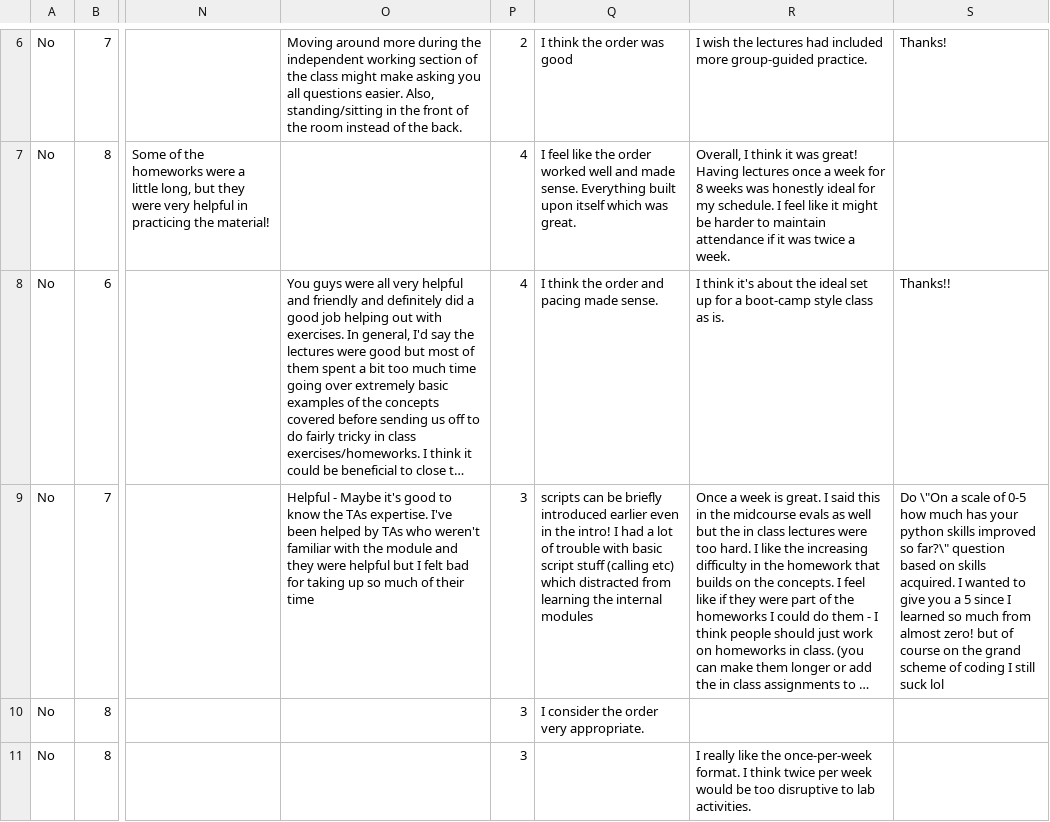
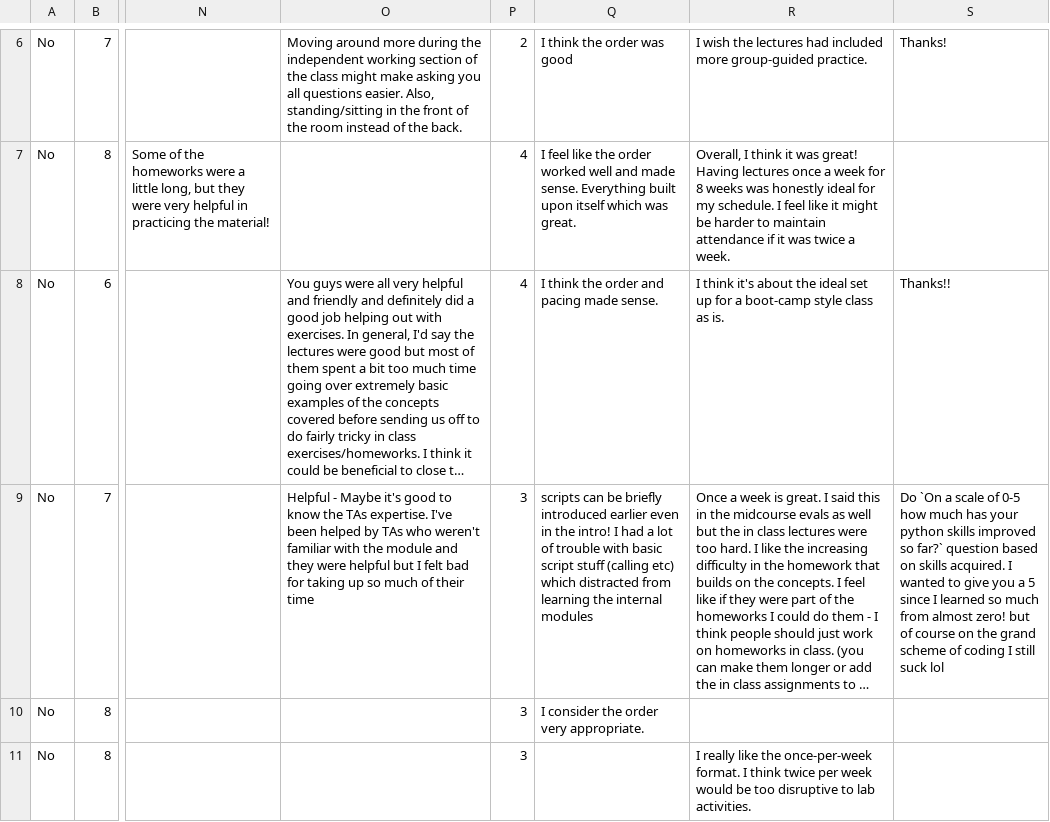
Before and after one commit to PennGCB/python_bootcamp, a TSV file: instructor_materials/Polls/EndOfClass_Poll_2019_Responses.tsv, drawn as a sheet; only a part is shown, gaps mark what is left out; long unchanged cells end in …; the diff names each change by its address in the sheet, - before the commit and + after, or states it on an @@ line.

Commit message:
fix illegal quotes

```diff
--- a/instructor_materials/Polls/EndOfClass_Poll_2019_Responses.tsv
+++ b/instructor_materials/Polls/EndOfClass_Poll_2019_Responses.tsv
-S9: Do \"On a scale of 0-5 how much has your python skills improved so far?\" question based…
+S9: Do `On a scale of 0-5 how much has your python skills improved so far?` question based…
```
